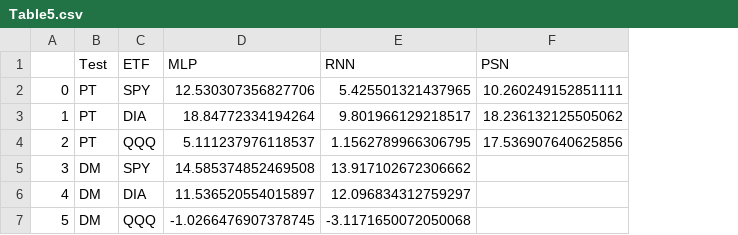
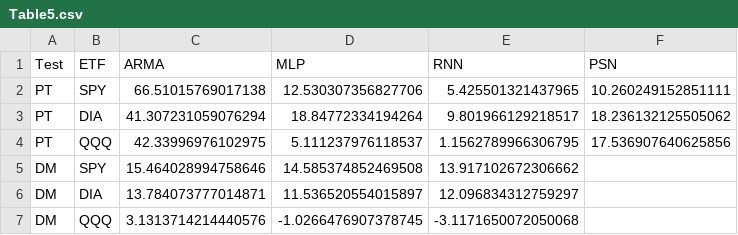
Before and after one commit to Chay16/PortfolioOptimization, a CSV file: table/Table5.csv, drawn as a sheet; removed rows and columns are numbered as before the commit, all else as after; the diff names each change by its address in the sheet, - before the commit and + after, or states it on an @@ line.

Commit message:
Table 5 with corrected PT test

```diff
--- a/table/Table5.csv
+++ b/table/Table5.csv
-column A, rows 2-7: 0 | 1 | 2 | 3 | 4 | 5
+column C (ARMA), rows 2-7: 66.51015769017138 | 41.307231059076294 | 42.33996976102975 | 15.464028994758646 | 13.784073777014871 | 3.1313714214440576
```
